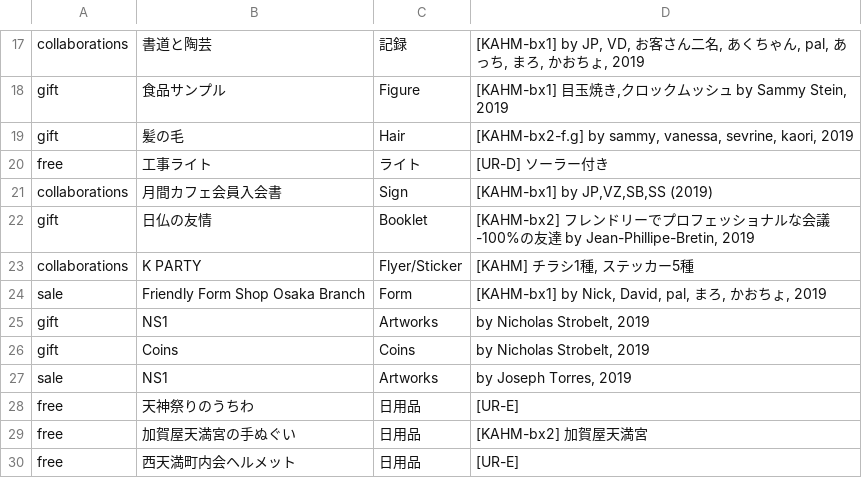
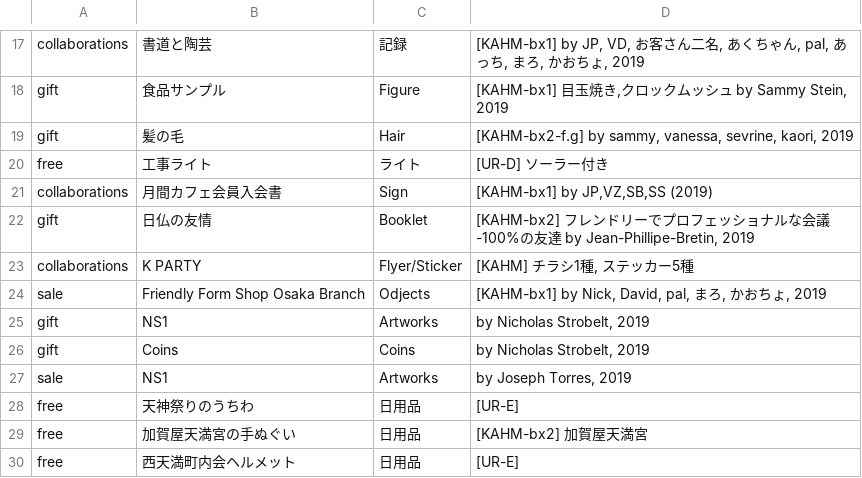
Before and after one commit to pe-hu/index, a CSV file: org/nishitemma.csv, drawn as a sheet; only a part is shown, gaps mark what is left out.

Commit message:
Update nishitemma.csv

```diff
--- a/org/nishitemma.csv
+++ b/org/nishitemma.csv
@@ -23,3 +23,3 @@ gift,日仏の友情,Booklet,"[KAHM-bx2] フレンドリーでプロフェッシ
 collaborations,"K PARTY","Flyer/Sticker","[KAHM] チラシ1種, ステッカー5種",
-sale,Friendly Form Shop Osaka Branch,Form,"[KAHM-bx1] by Nick, David, pal, まろ, かおちょ, 2019",
+sale,Friendly Form Shop Osaka Branch,Odjects,"[KAHM-bx1] by Nick, David, pal, まろ, かおちょ, 2019",
 gift,NS1,Artworks,"by Nicholas Strobelt, 2019"
```
